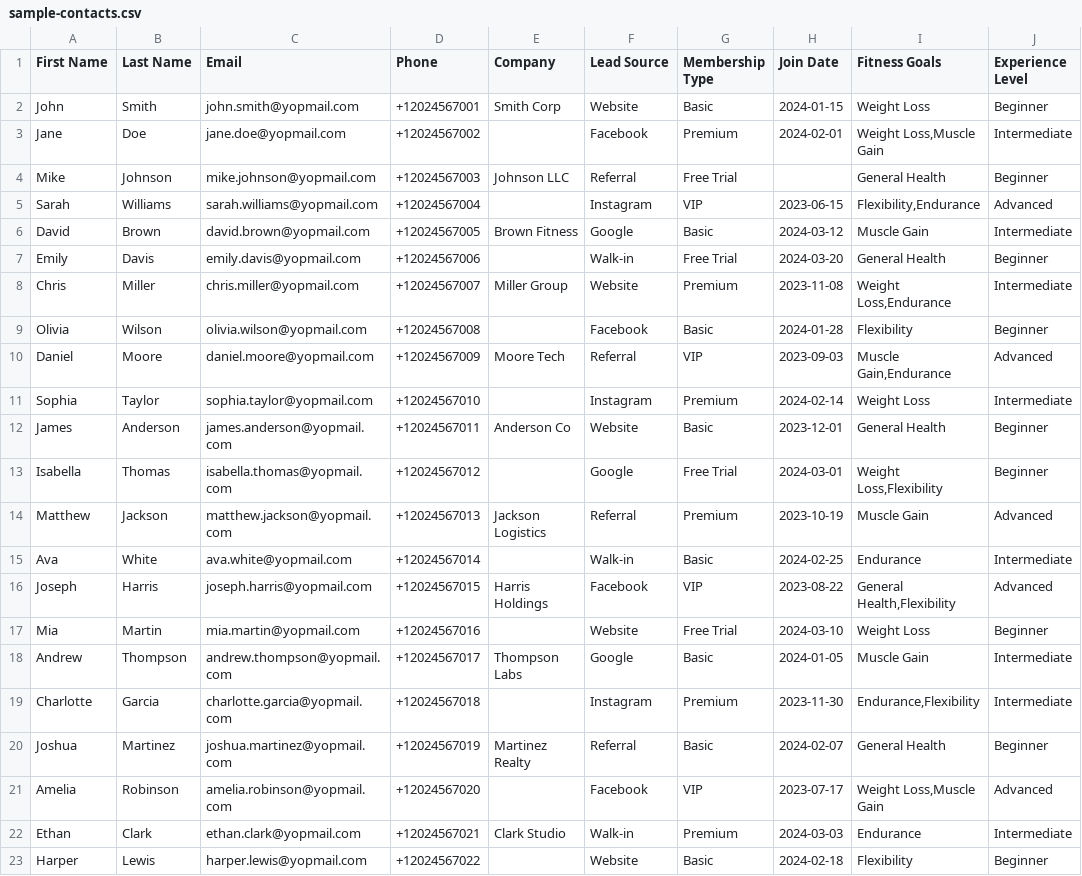
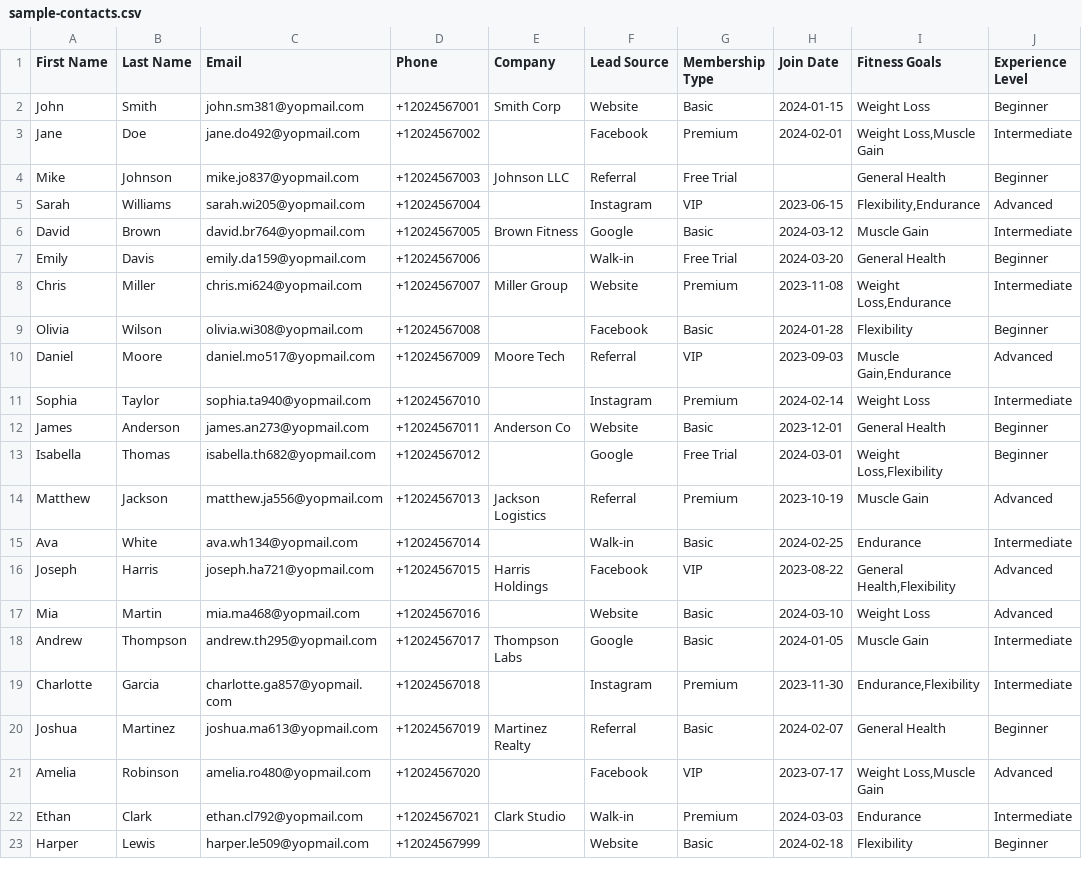
Before and after one commit to safeer-maker/GoHighLevel, a CSV file: course/phase-1/sample-contacts.csv, drawn as a sheet.

Commit message:
contacts done

```diff
--- a/course/phase-1/sample-contacts.csv
+++ b/course/phase-1/sample-contacts.csv
@@ -1,23 +1,23 @@
 First Name,Last Name,Email,Phone,Company,Lead Source,Membership Type,Join Date,Fitness Goals,Experience Level
-John,Smith,john.smith@yopmail.com,+12024567001,Smith Corp,Website,Basic,2024-01-15,Weight Loss,Beginner
-Jane,Doe,jane.doe@yopmail.com,+12024567002,,Facebook,Premium,2024-02-01,"Weight Loss,Muscle Gain",Intermediate
-Mike,Johnson,mike.johnson@yopmail.com,+12024567003,Johnson LLC,Referral,Free Trial,,General Health,Beginner
-Sarah,Williams,sarah.williams@yopmail.com,+12024567004,,Instagram,VIP,2023-06-15,"Flexibility,Endurance",Advanced
-David,Brown,david.brown@yopmail.com,+12024567005,Brown Fitness,Google,Basic,2024-03-12,Muscle Gain,Intermediate
-Emily,Davis,emily.davis@yopmail.com,+12024567006,,Walk-in,Free Trial,2024-03-20,General Health,Beginner
-Chris,Miller,chris.miller@yopmail.com,+12024567007,Miller Group,Website,Premium,2023-11-08,"Weight Loss,Endurance",Intermediate
-Olivia,Wilson,olivia.wilson@yopmail.com,+12024567008,,Facebook,Basic,2024-01-28,Flexibility,Beginner
-Daniel,Moore,daniel.moore@yopmail.com,+12024567009,Moore Tech,Referral,VIP,2023-09-03,"Muscle Gain,Endurance",Advanced
-Sophia,Taylor,sophia.taylor@yopmail.com,+12024567010,,Instagram,Premium,2024-02-14,Weight Loss,Intermediate
-James,Anderson,james.anderson@yopmail.com,+12024567011,Anderson Co,Website,Basic,2023-12-01,General Health,Beginner
-Isabella,Thomas,isabella.thomas@yopmail.com,+12024567012,,Google,Free Trial,2024-03-01,"Weight Loss,Flexibility",Beginner
-Matthew,Jackson,matthew.jackson@yopmail.com,+12024567013,Jackson Logistics,Referral,Premium,2023-10-19,Muscle Gain,Advanced
-Ava,White,ava.white@yopmail.com,+12024567014,,Walk-in,Basic,2024-02-25,Endurance,Intermediate
-Joseph,Harris,joseph.harris@yopmail.com,+12024567015,Harris Holdings,Facebook,VIP,2023-08-22,"General Health,Flexibility",Advanced
-Mia,Martin,mia.martin@yopmail.com,+12024567016,,Website,Free Trial,2024-03-10,Weight Loss,Beginner
-Andrew,Thompson,andrew.thompson@yopmail.com,+12024567017,Thompson Labs,Google,Basic,2024-01-05,Muscle Gain,Intermediate
-Charlotte,Garcia,charlotte.garcia@yopmail.com,+12024567018,,Instagram,Premium,2023-11-30,"Endurance,Flexibility",Intermediate
-Joshua,Martinez,joshua.martinez@yopmail.com,+12024567019,Martinez Realty,Referral,Basic,2024-02-07,General Health,Beginner
-Amelia,Robinson,amelia.robinson@yopmail.com,+12024567020,,Facebook,VIP,2023-07-17,"Weight Loss,Muscle Gain",Advanced
-Ethan,Clark,ethan.clark@yopmail.com,+12024567021,Clark Studio,Walk-in,Premium,2024-03-03,Endurance,Intermediate
-Harper,Lewis,harper.lewis@yopmail.com,+12024567022,,Website,Basic,2024-02-18,Flexibility,Beginner
+John,Smith,john.sm381@yopmail.com,+12024567001,Smith Corp,Website,Basic,2024-01-15,Weight Loss,Beginner
+Jane,Doe,jane.do492@yopmail.com,+12024567002,,Facebook,Premium,2024-02-01,"Weight Loss,Muscle Gain",Intermediate
+Mike,Johnson,mike.jo837@yopmail.com,+12024567003,Johnson LLC,Referral,Free Trial,,General Health,Beginner
+Sarah,Williams,sarah.wi205@yopmail.com,+12024567004,,Instagram,VIP,2023-06-15,"Flexibility,Endurance",Advanced
+David,Brown,david.br764@yopmail.com,+12024567005,Brown Fitness,Google,Basic,2024-03-12,Muscle Gain,Intermediate
+Emily,Davis,emily.da159@yopmail.com,+12024567006,,Walk-in,Free Trial,2024-03-20,General Health,Beginner
+Chris,Miller,chris.mi624@yopmail.com,+12024567007,Miller Group,Website,Premium,2023-11-08,"Weight Loss,Endurance",Intermediate
+Olivia,Wilson,olivia.wi308@yopmail.com,+12024567008,,Facebook,Basic,2024-01-28,Flexibility,Beginner
+Daniel,Moore,daniel.mo517@yopmail.com,+12024567009,Moore Tech,Referral,VIP,2023-09-03,"Muscle Gain,Endurance",Advanced
+Sophia,Taylor,sophia.ta940@yopmail.com,+12024567010,,Instagram,Premium,2024-02-14,Weight Loss,Intermediate
+James,Anderson,james.an273@yopmail.com,+12024567011,Anderson Co,Website,Basic,2023-12-01,General Health,Beginner
+Isabella,Thomas,isabella.th682@yopmail.com,+12024567012,,Google,Free Trial,2024-03-01,"Weight Loss,Flexibility",Beginner
+Matthew,Jackson,matthew.ja556@yopmail.com,+12024567013,Jackson Logistics,Referral,Premium,2023-10-19,Muscle Gain,Advanced
+Ava,White,ava.wh134@yopmail.com,+12024567014,,Walk-in,Basic,2024-02-25,Endurance,Intermediate
+Joseph,Harris,joseph.ha721@yopmail.com,+12024567015,Harris Holdings,Facebook,VIP,2023-08-22,"General Health,Flexibility",Advanced
+Mia,Martin,mia.ma468@yopmail.com,+12024567016,,Website,Basic,2024-03-10,Weight Loss,Advanced
+Andrew,Thompson,andrew.th295@yopmail.com,+12024567017,Thompson Labs,Google,Basic,2024-01-05,Muscle Gain,Intermediate
+Charlotte,Garcia,charlotte.ga857@yopmail.com,+12024567018,,Instagram,Premium,2023-11-30,"Endurance,Flexibility",Intermediate
+Joshua,Martinez,joshua.ma613@yopmail.com,+12024567019,Martinez Realty,Referral,Basic,2024-02-07,General Health,Beginner
+Amelia,Robinson,amelia.ro480@yopmail.com,+12024567020,,Facebook,VIP,2023-07-17,"Weight Loss,Muscle Gain",Advanced
+Ethan,Clark,ethan.cl792@yopmail.com,+12024567021,Clark Studio,Walk-in,Premium,2024-03-03,Endurance,Intermediate
+Harper,Lewis,harper.le509@yopmail.com,+12024567999,,Website,Basic,2024-02-18,Flexibility,Beginner
```
